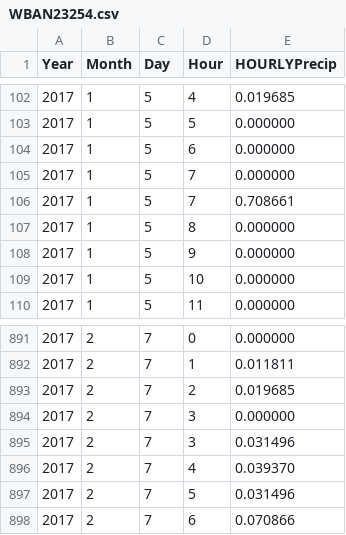
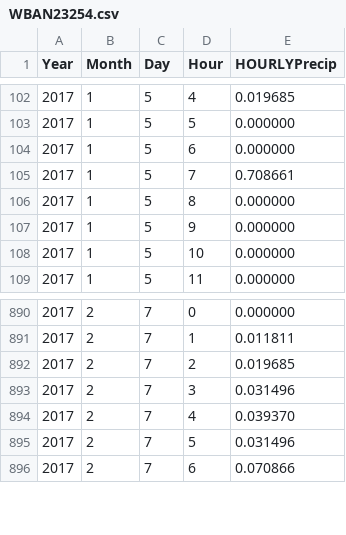
Before and after one commit to emmashie/Meteorology_Data_for_BAHM, a CSV file: Precipitation/hourly/processed/WBAN23254.csv, drawn as a sheet; only a part is shown, gaps mark what is left out; the diff names each change by its address in the sheet, - before the commit and + after, or states it on an @@ line.

```diff
--- a/Precipitation/hourly/processed/WBAN23254.csv
+++ b/Precipitation/hourly/processed/WBAN23254.csv
-row 105: 2017 | 1 | 5 | 7 | 0.000000
-row 894: 2017 | 2 | 7 | 3 | 0.000000
```
Also changed, not shown: Precipitation/hourly/processed/WBAN23234.csv, Precipitation/hourly/processed/WBAN23244.csv, 2 other files.
